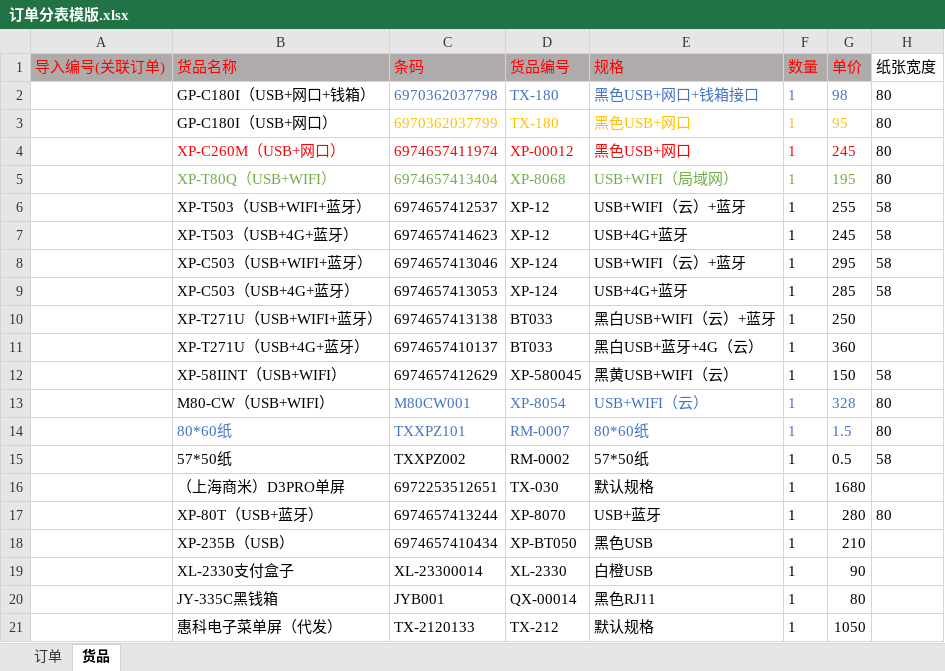
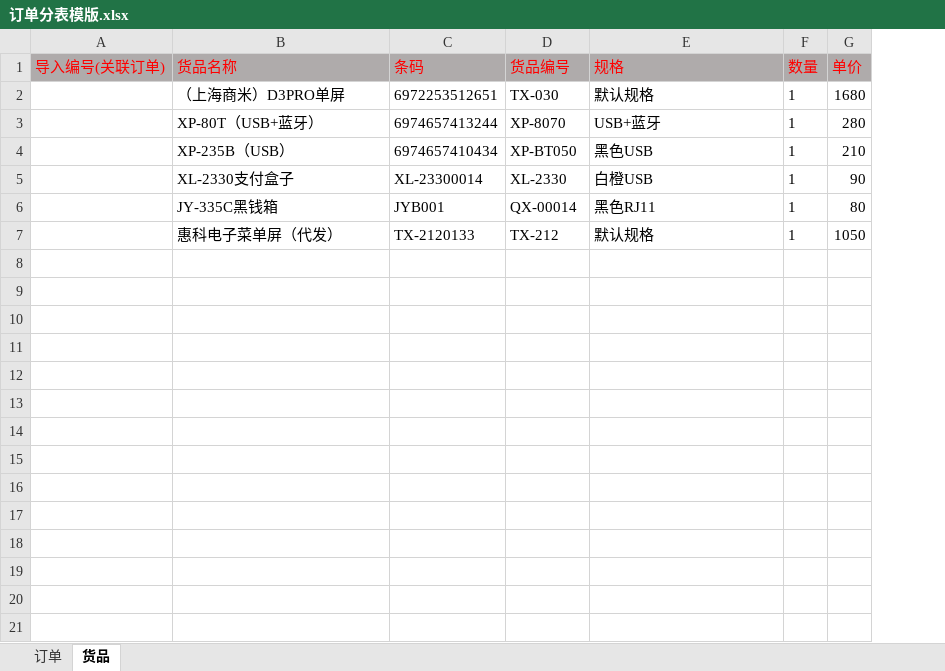
Before and after one commit to 15255040419/Local-order, an Excel workbook: 批量下单脚本/订单分表模版.xlsx, sheet 货品, drawn as a sheet; values as stored, in another font and other column widths than the file's, no borders; the diff names each change by its address in the sheet, - before the commit and + after, or states it on an @@ line.

```diff
--- a/批量下单脚本/订单分表模版.xlsx (sheet 货品)
+++ b/批量下单脚本/订单分表模版.xlsx (sheet 货品)
-column H (纸张宽度), row 17: 80
-row 2:  | GP-C180I（USB+网口+钱箱） | 6970362037798 | TX-180 | 黑色USB+网口+钱箱接口 | 1 | 98 | 80
-row 3:  | GP-C180I（USB+网口） | 6970362037799 | TX-180 | 黑色USB+网口 | 1 | 95 | 80
-row 4:  | XP-C260M（USB+网口） | 6974657411974 | XP-00012 | 黑色USB+网口 | 1 | 245 | 80
-row 5:  | XP-T80Q（USB+WIFI） | 6974657413404 | XP-8068 | USB+WIFI（局域网） | 1 | 195 | 80
-row 6:  | XP-T503（USB+WIFI+蓝牙） | 6974657412537 | XP-12 | USB+WIFI（云）+蓝牙 | 1 | 255 | 58
-row 7:  | XP-T503（USB+4G+蓝牙） | 6974657414623 | XP-12 | USB+4G+蓝牙 | 1 | 245 | 58
-row 8:  | XP-C503（USB+WIFI+蓝牙） | 6974657413046 | XP-124 | USB+WIFI（云）+蓝牙 | 1 | 295 | 58
-row 9:  | XP-C503（USB+4G+蓝牙） | 6974657413053 | XP-124 | USB+4G+蓝牙 | 1 | 285 | 58
-row 10:  | XP-T271U（USB+WIFI+蓝牙） | 6974657413138 | BT033 | 黑白USB+WIFI（云）+蓝牙 | 1 | 250
-row 11:  | XP-T271U（USB+4G+蓝牙） | 6974657410137 | BT033 | 黑白USB+蓝牙+4G（云） | 1 | 360
-row 12:  | XP-58IINT（USB+WIFI） | 6974657412629 | XP-580045 | 黑黄USB+WIFI（云） | 1 | 150 | 58
-row 13:  | M80-CW（USB+WIFI） | M80CW001 | XP-8054 | USB+WIFI（云） | 1 | 328 | 80
-row 14:  | 80*60纸 | TXXPZ101 | RM-0007 | 80*60纸 | 1 | 1.5 | 80
-row 15:  | 57*50纸 | TXXPZ002 | RM-0002 | 57*50纸 | 1 | 0.5 | 58
```
Also changed, not shown: sheet 订单, 5 other files.
